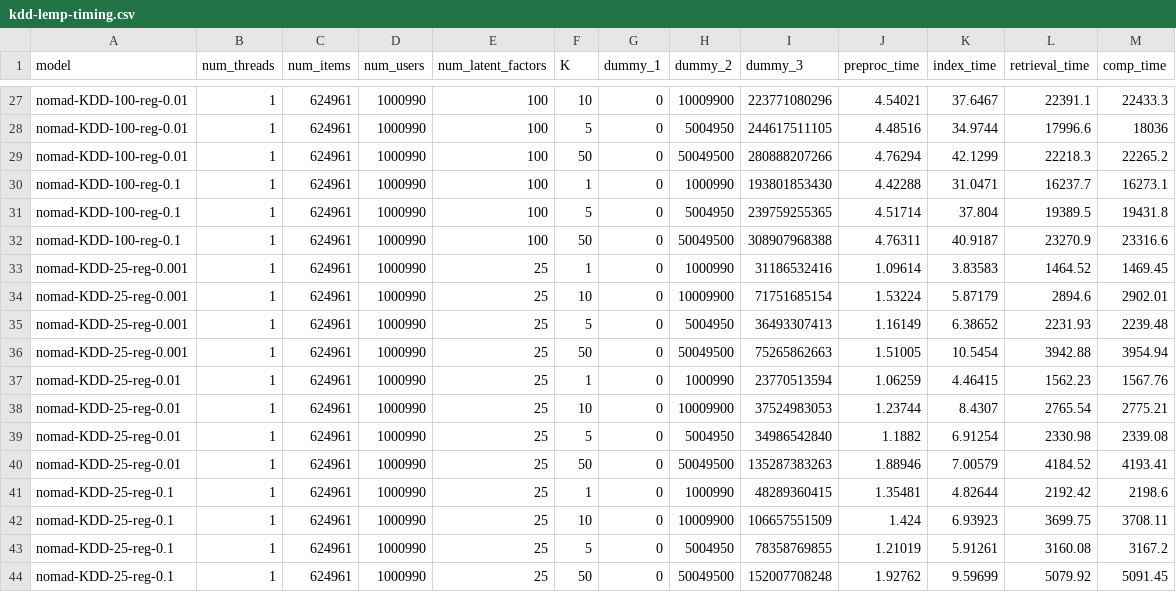
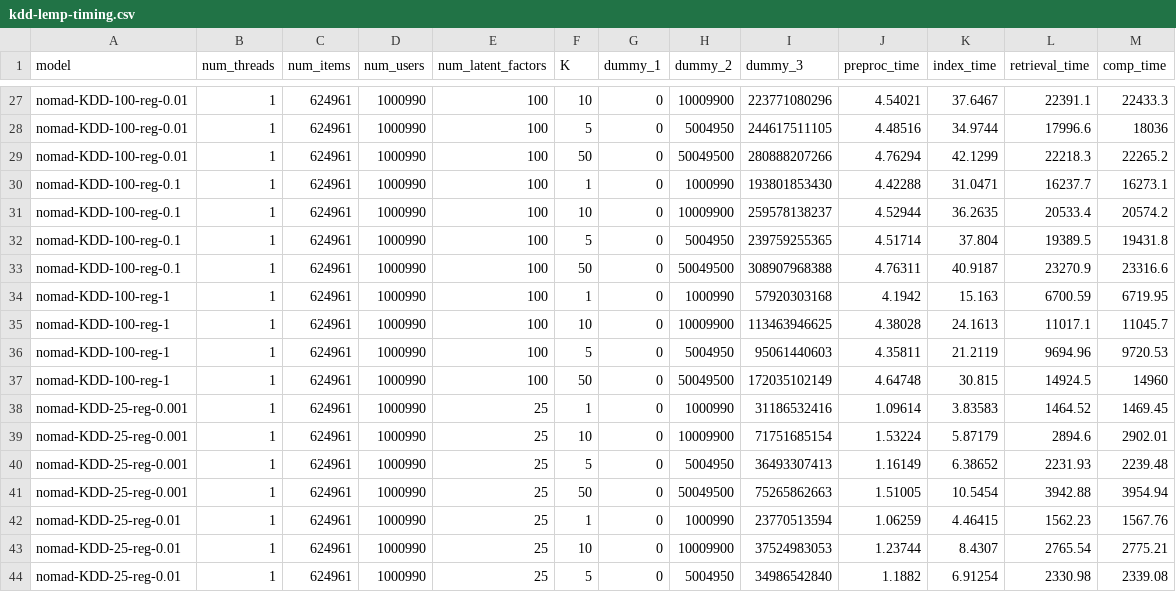
Before and after one commit to stanford-futuredata/optimus-maximus, a CSV file: plots/timing-results/kdd-lemp-timing.csv, drawn as a sheet; only a part is shown, gaps mark what is left out; the shorter side is filled out with more unchanged rows.

Commit message:
Added timing resuls for KDD-100-reg-{0.1,1} for LEMP, KDD-100-reg-1 for Blocked MM

```diff
--- a/plots/timing-results/kdd-lemp-timing.csv
+++ b/plots/timing-results/kdd-lemp-timing.csv
@@ -30,4 +30,9 @@ nomad-KDD-100-reg-0.01,1,624961,1000990,100,50,0,50049500,280888207266,4.76294,4
 nomad-KDD-100-reg-0.1,1,624961,1000990,100,1,0,1000990,193801853430,4.42288,31.0471,16237.7,16273.1
+nomad-KDD-100-reg-0.1,1,624961,1000990,100,10,0,10009900,259578138237,4.52944,36.2635,20533.4,20574.2
 nomad-KDD-100-reg-0.1,1,624961,1000990,100,5,0,5004950,239759255365,4.51714,37.804,19389.5,19431.8
 nomad-KDD-100-reg-0.1,1,624961,1000990,100,50,0,50049500,308907968388,4.76311,40.9187,23270.9,23316.6
+nomad-KDD-100-reg-1,1,624961,1000990,100,1,0,1000990,57920303168,4.1942,15.163,6700.59,6719.95
+nomad-KDD-100-reg-1,1,624961,1000990,100,10,0,10009900,113463946625,4.38028,24.1613,11017.1,11045.7
+nomad-KDD-100-reg-1,1,624961,1000990,100,5,0,5004950,95061440603,4.35811,21.2119,9694.96,9720.53
+nomad-KDD-100-reg-1,1,624961,1000990,100,50,0,50049500,172035102149,4.64748,30.815,14924.5,14960
 nomad-KDD-25-reg-0.001,1,624961,1000990,25,1,0,1000990,31186532416,1.09614,3.83583,1464.52,1469.45
```
Also changed, not shown: plots/timing-results/kdd-blocked_mm-timing.csv.
